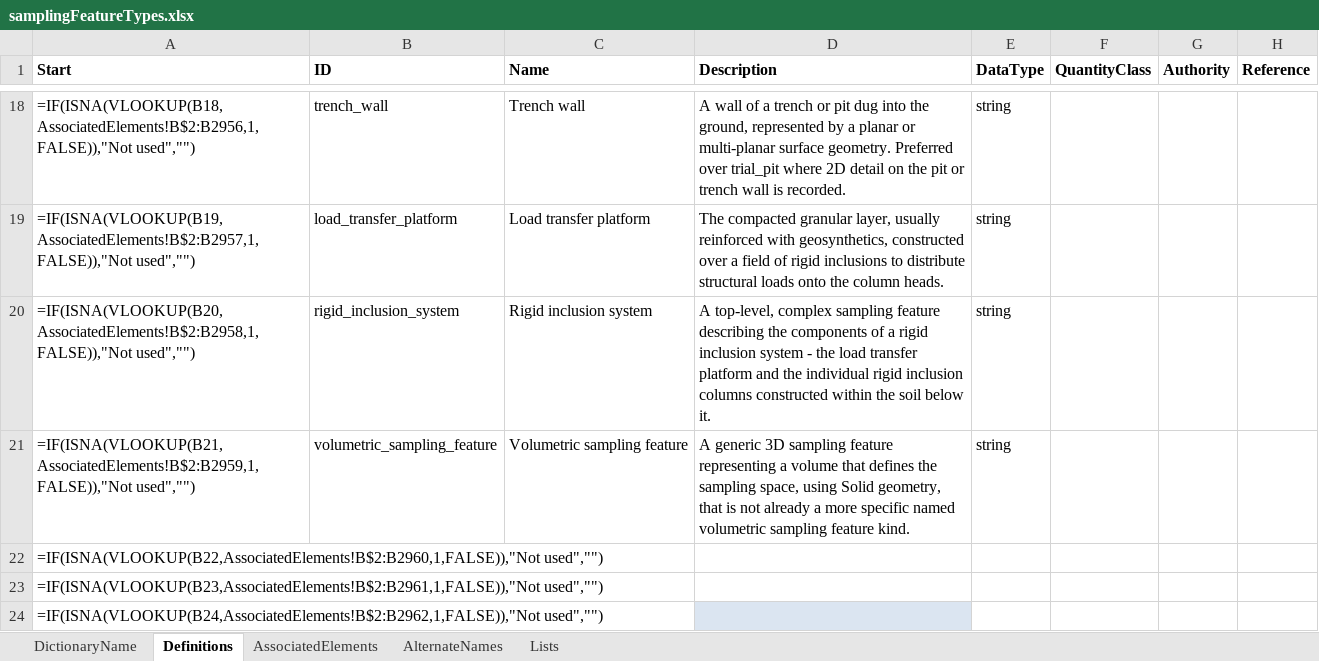
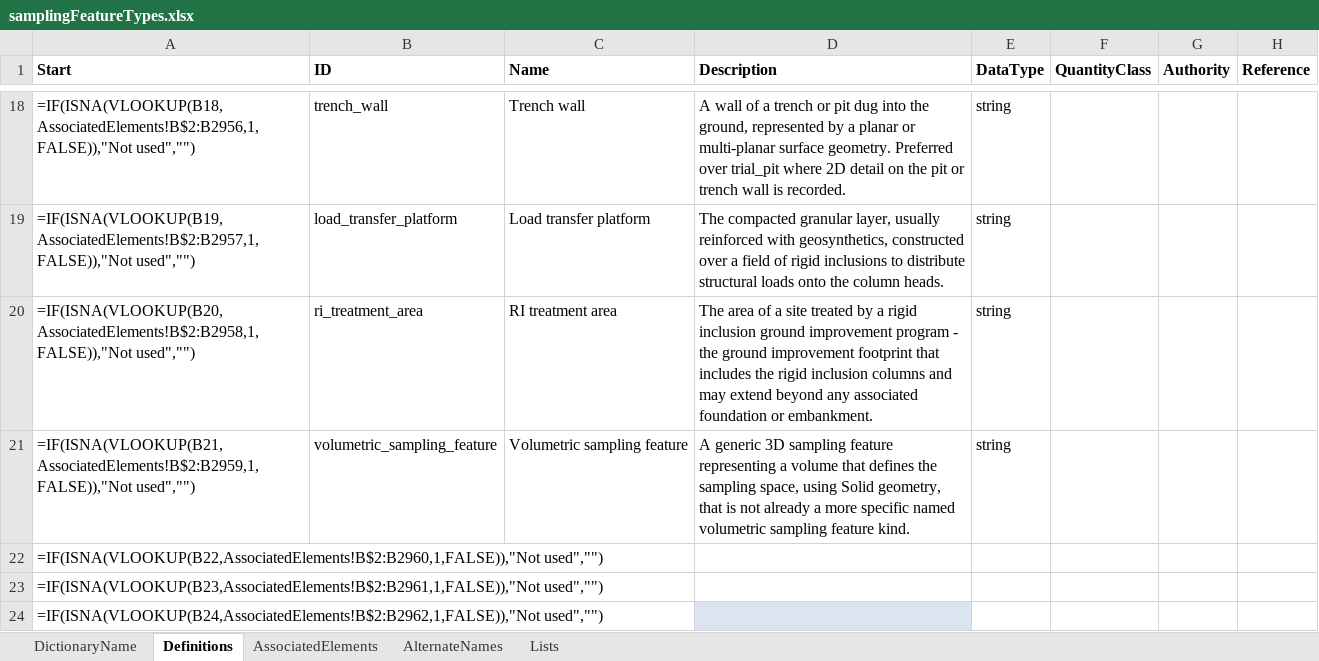
Before and after one commit to DIGGSml/def, an Excel workbook: Codelist Excel Files and Conversion Templates to XML/samplingFeatureTypes.xlsx, sheet Definitions, drawn as a sheet; only a part is shown, gaps mark what is left out; values as stored, in another font and other column widths than the file's, no borders; formulas without a stored value are shown as written; table styles not drawn; the diff names each change by its address in the sheet, - before the commit and + after, or states it on an @@ line.

```diff
--- a/Codelist Excel Files and Conversion Templates to XML/samplingFeatureTypes.xlsx (sheet Definitions)
+++ b/Codelist Excel Files and Conversion Templates to XML/samplingFeatureTypes.xlsx (sheet Definitions)
-B20 (ID): rigid_inclusion_system
+B20 (ID): ri_treatment_area
-C20 (Name): Rigid inclusion system
+C20 (Name): RI treatment area
-D20 (Description): A top-level, complex sampling feature describing the components of a rigid inclusion system - the load transfer platform and the individual rigid inclusion columns constructed within the soil below it.
+D20 (Description): The area of a site treated by a rigid inclusion ground improvement program - the ground improvement footprint that includes the rigid inclusion columns and may extend beyond any associated foundation or embankment.
```
Also changed, not shown: sheet AssociatedElements, sheet DictionaryName, 1 other file.
